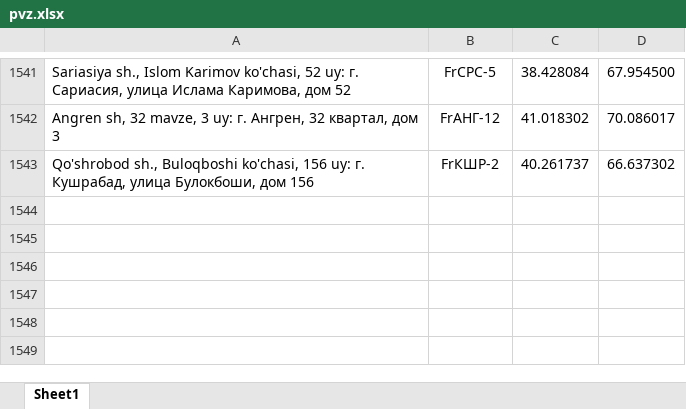
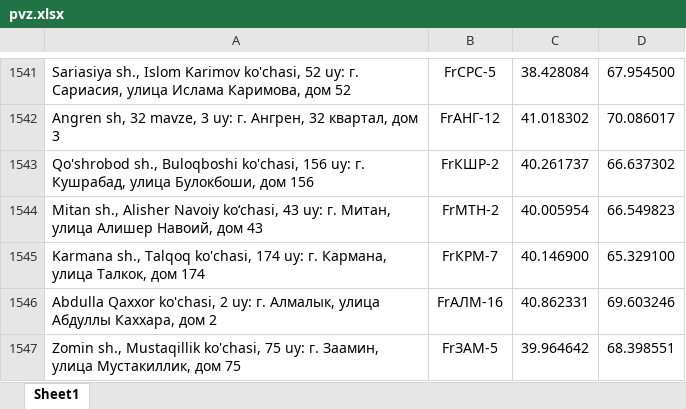
Before and after one commit to atursunaliyev-eng/pvz-bot, an Excel workbook: pvz.xlsx, sheet Sheet1, drawn as a sheet; only a part is shown, gaps mark what is left out; values as stored, in another font and other column widths than the file's, no borders; the diff names each change by its address in the sheet, - before the commit and + after, or states it on an @@ line.

Commit message:
Add files via upload

```diff
--- a/pvz.xlsx (sheet Sheet1)
+++ b/pvz.xlsx (sheet Sheet1)
+row 1544: Mitan sh., Alisher Navoiy ko‘chasi, 43 uy: г. Митан, улица Алишер Навоий, дом 43 | FrМТН-2 | 40.005954 | 66.549823
+row 1545: Karmana sh., Talqoq ko'chasi, 174 uy: г. Кармана, улица Талкок, дом 174 | FrКРМ-7 | 40.146900 | 65.329100
+row 1546: Abdulla Qaxxor ko'chasi, 2 uy: г. Алмалык, улица Абдуллы Каххара, дом 2 | FrАЛМ-16 | 40.862331 | 69.603246
+row 1547: Zomin sh., Mustaqillik ko'chasi, 75 uy: г. Заамин, улица Мустакиллик, дом 75 | FrЗАМ-5 | 39.964642 | 68.398551
```
